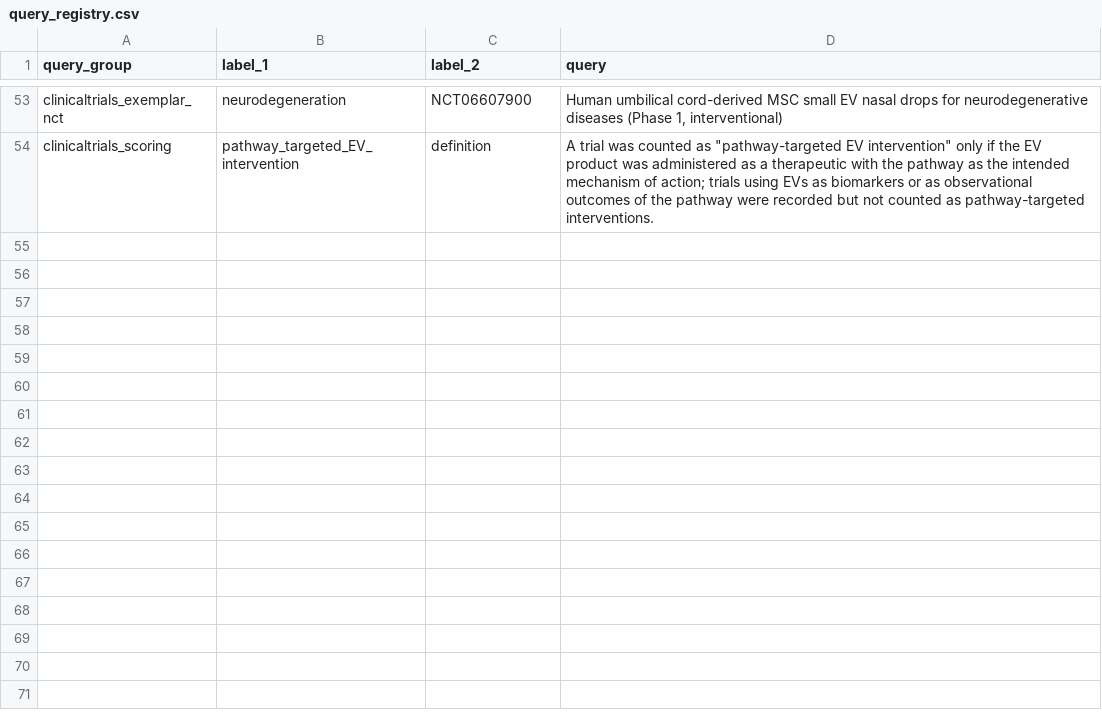
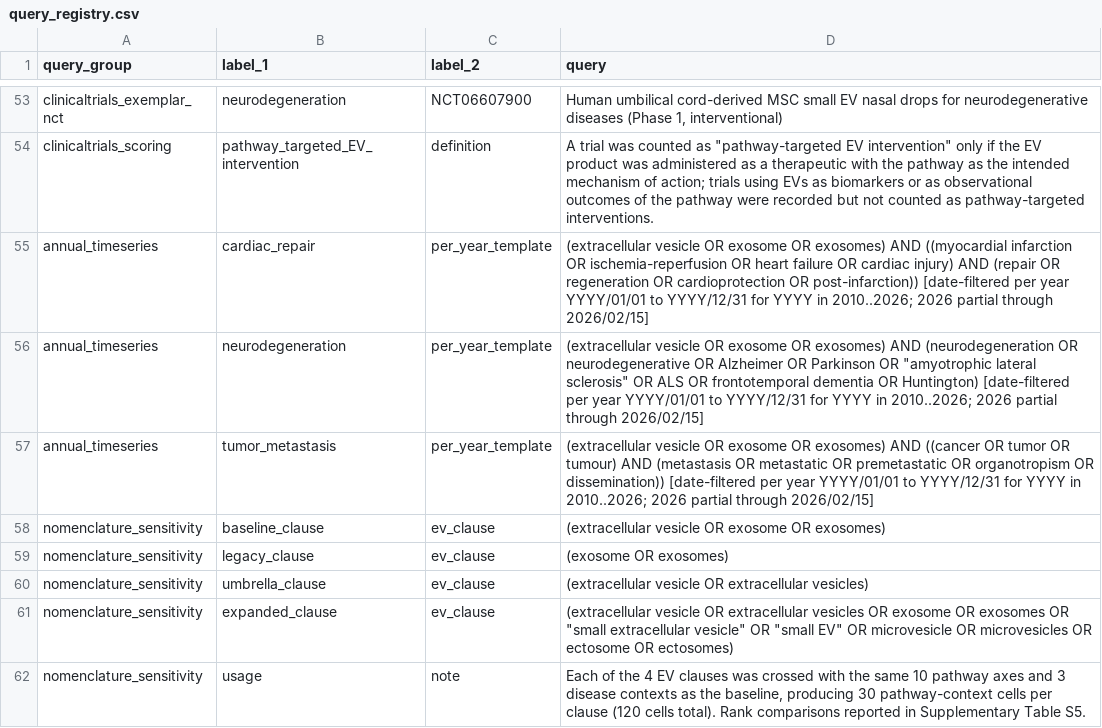
Before and after one commit to MichaLie/ev-negative-space-framework, a CSV file: supplement/query_registry.csv, drawn as a sheet; only a part is shown, gaps mark what is left out; the diff names each change by its address in the sheet, - before the commit and + after, or states it on an @@ line.

Commit message:
Refresh public data package and figure exports

```diff
--- a/supplement/query_registry.csv
+++ b/supplement/query_registry.csv
+row 55: annual_timeseries | cardiac_repair | per_year_template | (extracellular vesicle OR exosome OR exosomes) AND ((myocardial infarction OR ischemia-reperfusion OR heart failure OR cardiac injury) AND (repair OR regeneration OR cardioprotection OR post-infarction)) [date-filtered per year YYYY/01/01 to YYYY/12/31 for YYYY in 2010..2026; 2026 partial through 2026/02/15]
+row 56: annual_timeseries | neurodegeneration | per_year_template | (extracellular vesicle OR exosome OR exosomes) AND (neurodegeneration OR neurodegenerative OR Alzheimer OR Parkinson OR "amyotrophic lateral sclerosis" OR ALS OR frontotemporal dementia OR Huntington) [date-filtered per year YYYY/01/01 to YYYY/12/31 for YYYY in 2010..2026; 2026 partial through 2026/02/15]
+row 57: annual_timeseries | tumor_metastasis | per_year_template | (extracellular vesicle OR exosome OR exosomes) AND ((cancer OR tumor OR tumour) AND (metastasis OR metastatic OR premetastatic OR organotropism OR dissemination)) [date-filtered per year YYYY/01/01 to YYYY/12/31 for YYYY in 2010..2026; 2026 partial through 2026/02/15]
+row 58: nomenclature_sensitivity | baseline_clause | ev_clause | (extracellular vesicle OR exosome OR exosomes)
+row 59: nomenclature_sensitivity | legacy_clause | ev_clause | (exosome OR exosomes)
+row 60: nomenclature_sensitivity | umbrella_clause | ev_clause | (extracellular vesicle OR extracellular vesicles)
+row 61: nomenclature_sensitivity | expanded_clause | ev_clause | (extracellular vesicle OR extracellular vesicles OR exosome OR exosomes OR "small extracellular vesicle" OR "small EV" OR microvesicle OR microvesicles OR ectosome OR ectosomes)
+row 62: nomenclature_sensitivity | usage | note | Each of the 4 EV clauses was crossed with the same 10 pathway axes and 3 disease contexts as the baseline, producing 30 pathway-context cells per clause (120 cells total). Rank comparisons reported in Supplementary Table S5.
```
Also changed, not shown: 21 other files.
